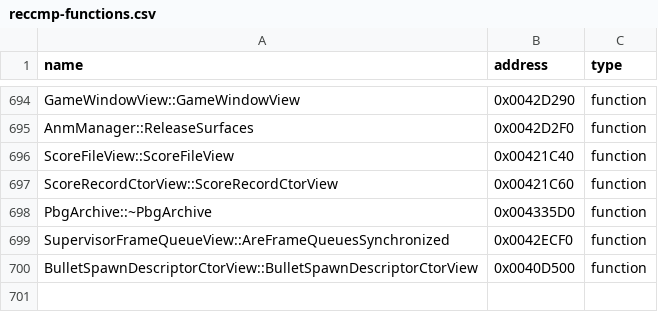
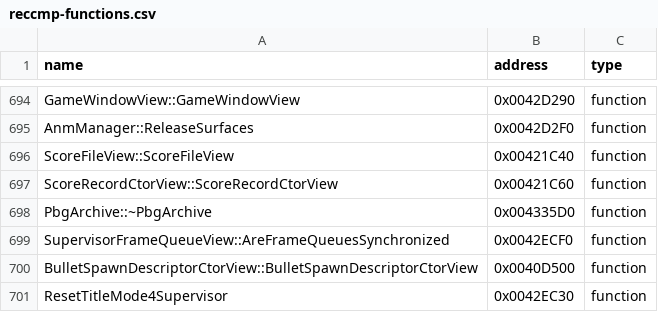
Before and after one commit to N0zoM1z0/th09, a CSV file: config/reccmp-functions.csv, drawn as a sheet; only a part is shown, gaps mark what is left out.

```diff
--- a/config/reccmp-functions.csv
+++ b/config/reccmp-functions.csv
@@ -700 +700,2 @@ SupervisorFrameQueueView::AreFrameQueuesSynchronized,0x0042ECF0,function
 BulletSpawnDescriptorCtorView::BulletSpawnDescriptorCtorView,0x0040D500,function
+ResetTitleMode4Supervisor,0x0042EC30,function
```
Also changed, not shown: config/function-origins.csv, config/functions.csv, 8 other files.
